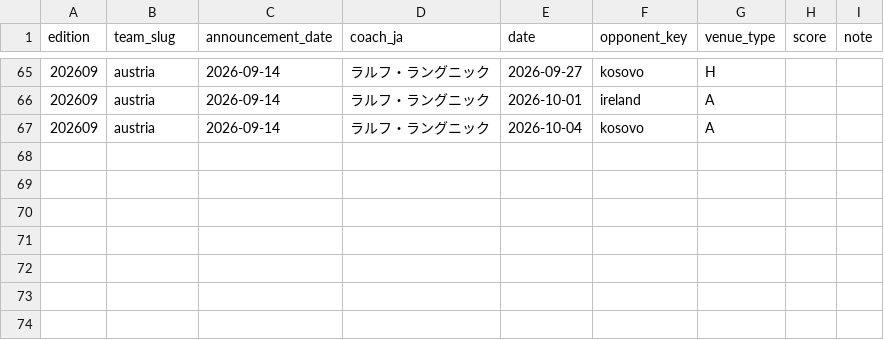
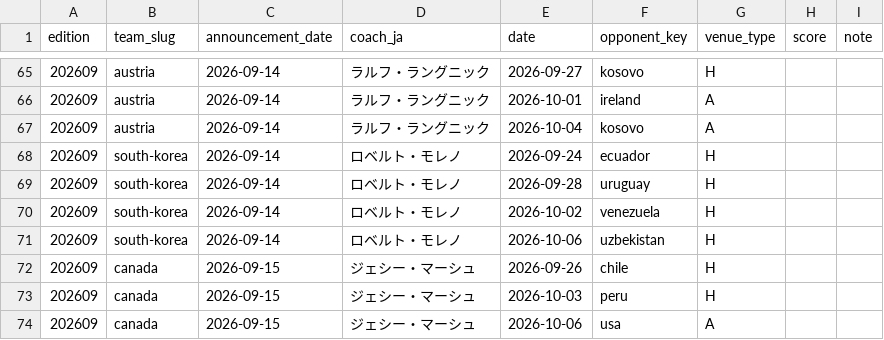
Before and after one commit to football-archive/start, a CSV file: src/data/nt_iw_activity.csv, drawn as a sheet; only a part is shown, gaps mark what is left out.

```diff
--- a/src/data/nt_iw_activity.csv
+++ b/src/data/nt_iw_activity.csv
@@ -67 +67,8 @@ edition,team_slug,announcement_date,coach_ja,date,opponent_key,venue_type,score,
 202609,austria,2026-09-14,ラルフ・ラングニック,2026-10-04,kosovo,A,,
+202609,south-korea,2026-09-14,ロベルト・モレノ,2026-09-24,ecuador,H,,
+202609,south-korea,2026-09-14,ロベルト・モレノ,2026-09-28,uruguay,H,,
+202609,south-korea,2026-09-14,ロベルト・モレノ,2026-10-02,venezuela,H,,
+202609,south-korea,2026-09-14,ロベルト・モレノ,2026-10-06,uzbekistan,H,,
+202609,canada,2026-09-15,ジェシー・マーシュ,2026-09-26,chile,H,,
+202609,canada,2026-09-15,ジェシー・マーシュ,2026-10-03,peru,H,,
+202609,canada,2026-09-15,ジェシー・マーシュ,2026-10-06,usa,A,,
```
Also changed, not shown: src/data/name_map_fail.csv, src/data/updates.csv, 2 other files.
